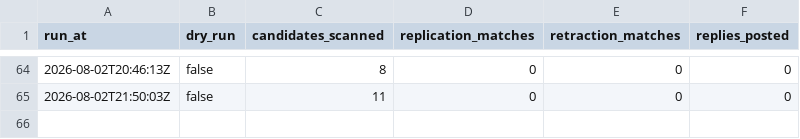
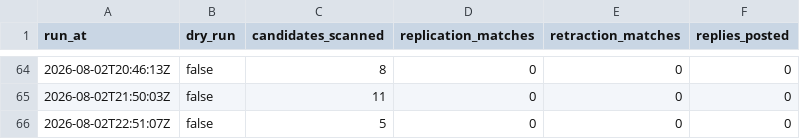
Before and after one commit to LukasRoeseler/replicationbot, a CSV file: scan_log.csv, drawn as a sheet; only a part is shown, gaps mark what is left out; the diff names each change by its address in the sheet, - before the commit and + after, or states it on an @@ line.

```diff
--- a/scan_log.csv
+++ b/scan_log.csv
+row 66: 2026-08-02T22:51:07Z | false | 5 | 0 | 0 | 0
```
